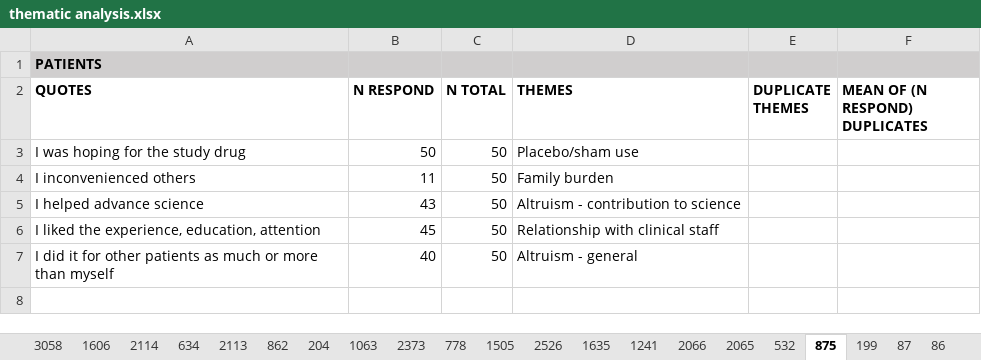
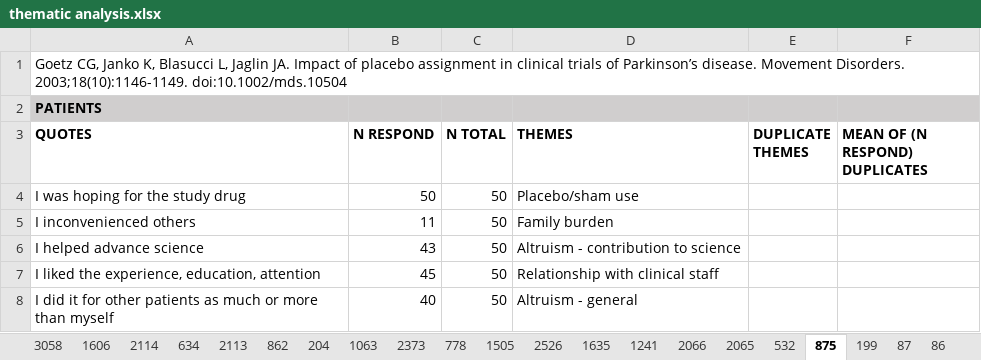
Before and after one commit to daphneweemering/trial-participation, an Excel workbook: review/thematic analysis.xlsx, sheet 875, drawn as a sheet; values as stored, in another font and other column widths than the file's, no borders; conditional formats not drawn; the diff names each change by its address in the sheet, - before the commit and + after, or states it on an @@ line.

```diff
--- a/review/thematic analysis.xlsx (sheet 875)
+++ b/review/thematic analysis.xlsx (sheet 875)
+row 1: Goetz CG, Janko K, Blasucci L, Jaglin JA. Impact of placebo assignment in clinical trials of Parkinson’s disease. Movement Disorders. 2003;18(10):1146-1149. doi:10.1002/mds.10504
```
Also changed, not shown: sheet Marquez, sheet 2373, sheet 204, sheet 1505, sheet 1601, sheet 1606, 29 more sheets.
